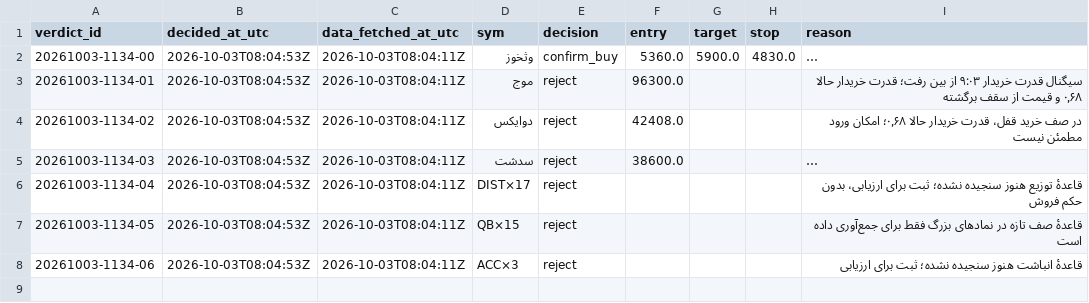
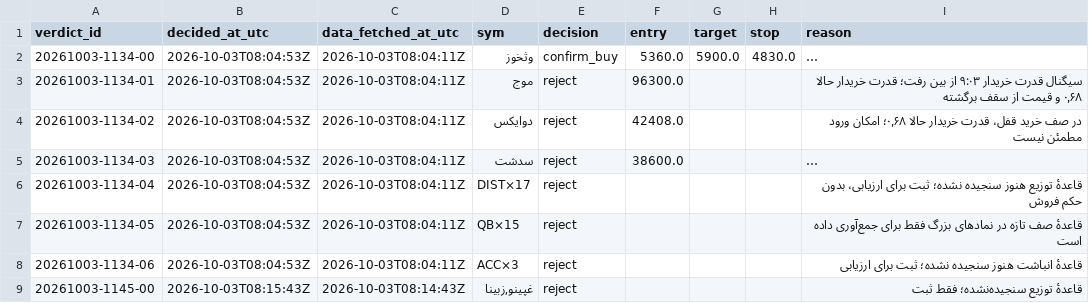
Before and after one commit to alitamizi/tse-model, a CSV file: state/verdicts.csv, drawn as a sheet; long unchanged cells end in ….

```diff
--- a/state/verdicts.csv
+++ b/state/verdicts.csv
@@ -8 +8,2 @@ verdict_id,decided_at_utc,data_fetched_at_utc,sym,decision,entry,target,stop,rea
 20261003-1134-06,2026-10-03T08:04:53Z,2026-10-03T08:04:11Z,ACC×3,reject,,,,قاعدهٔ انباشت هنوز سنجیده نشده؛ ثبت برای ارزیابی
+20261003-1145-00,2026-10-03T08:15:43Z,2026-10-03T08:14:43Z,"غپینو,زبینا",reject,,,,قاعدهٔ توزیع سنجیده‌نشده؛ فقط ثبت
```
Also changed, not shown: 6 other files.
